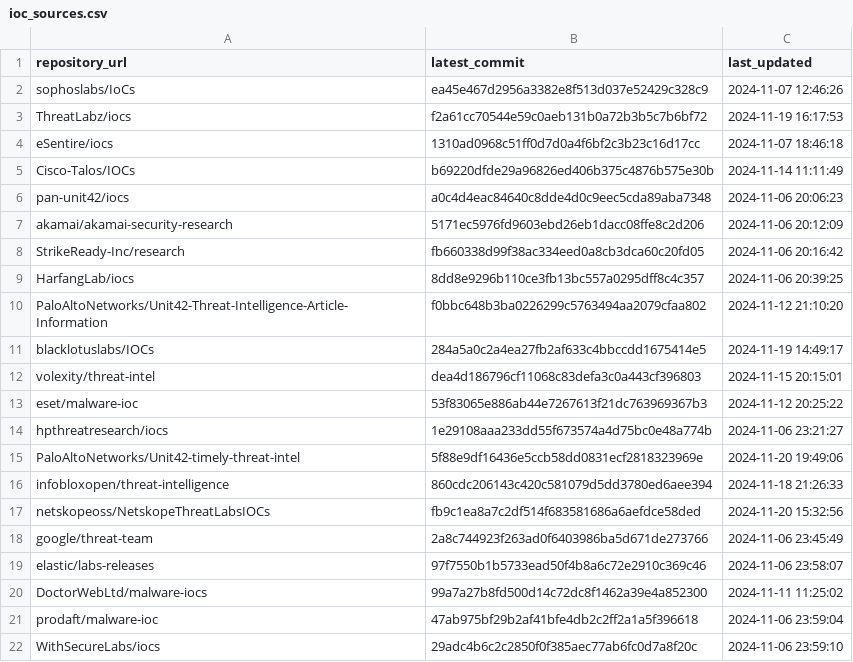
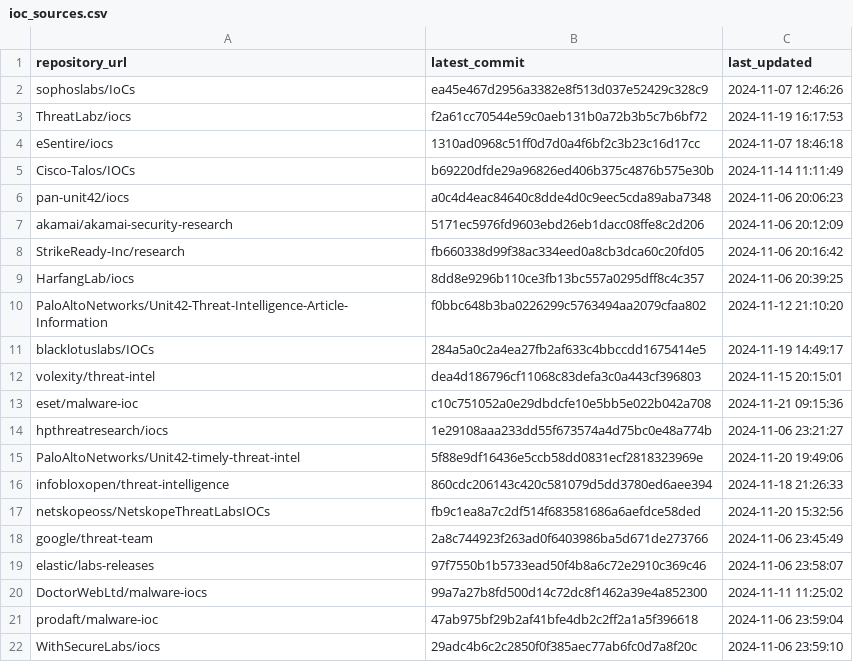
Before and after one commit to sudesh0sudesh/GithubIOC_Collector, a CSV file: ioc_sources.csv, drawn as a sheet.

```diff
--- a/ioc_sources.csv
+++ b/ioc_sources.csv
@@ -12,3 +12,3 @@ blacklotuslabs/IOCs,284a5a0c2a4ea27fb2af633c4bbccdd1675414e5,2024-11-19 14:49:17
 volexity/threat-intel,dea4d186796cf11068c83defa3c0a443cf396803,2024-11-15 20:15:01
-eset/malware-ioc,53f83065e886ab44e7267613f21dc763969367b3,2024-11-12 20:25:22
+eset/malware-ioc,c10c751052a0e29dbdcfe10e5bb5e022b042a708,2024-11-21 09:15:36
 hpthreatresearch/iocs,1e29108aaa233dd55f673574a4d75bc0e48a774b,2024-11-06 23:21:27
```
Also changed, not shown: 8 other files.
